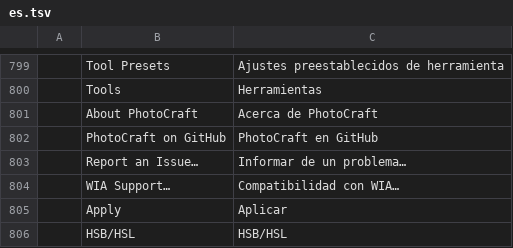
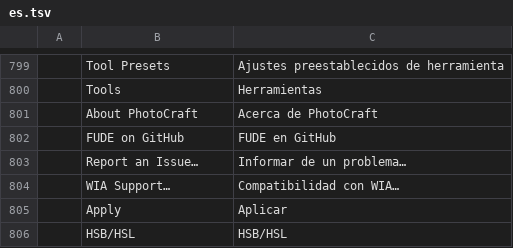
Before and after one commit to Se1fKnowledge/FUDE, a TSV file: photocraft/crates/ui-egui/src/i18n/es.tsv, drawn as a sheet; only a part is shown, gaps mark what is left out; removed rows and columns are numbered as before the commit, all else as after; the diff names each change by its address in the sheet, - before the commit and + after, or states it on an @@ line.

```diff
--- a/photocraft/crates/ui-egui/src/i18n/es.tsv
+++ b/photocraft/crates/ui-egui/src/i18n/es.tsv
-row 802:  | PhotoCraft on GitHub | PhotoCraft en GitHub
+row 802:  | FUDE on GitHub | FUDE en GitHub
```
Also changed, not shown: photocraft/crates/ui-egui/src/i18n/cs.tsv, photocraft/crates/ui-egui/src/i18n/de.tsv, 45 other files.
